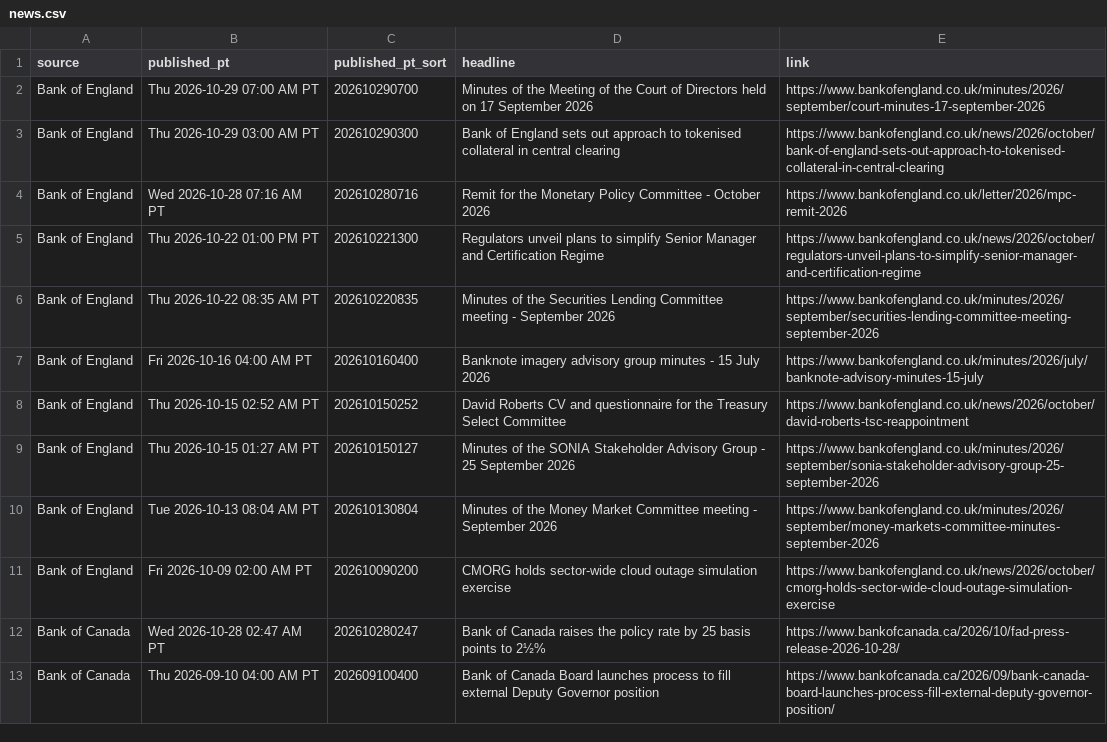
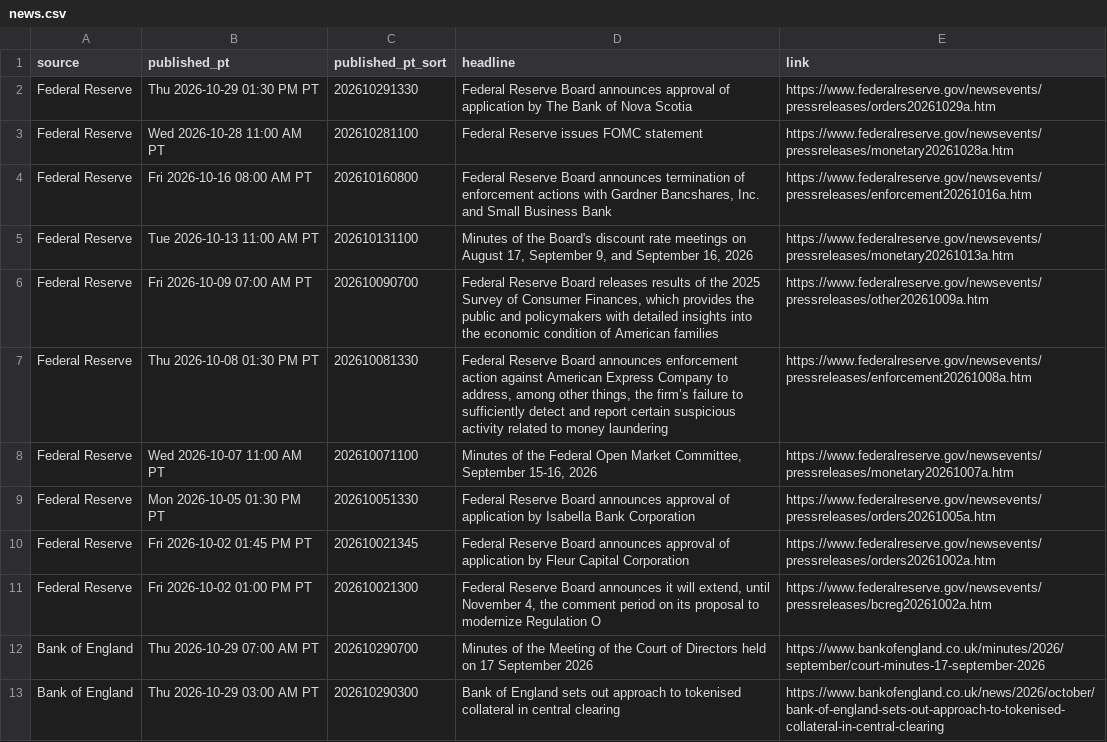
Before and after one commit to PatelNicknp/nicks-edge-dashboard, a CSV file: output/news.csv, drawn as a sheet; only a part is shown; the shorter side is filled out with more unchanged rows; the diff names each change by its address in the sheet, - before the commit and + after, or states it on an @@ line.

Commit message:
Update data 2026-10-31T11:18Z

```diff
--- a/output/news.csv
+++ b/output/news.csv
+row 2: Federal Reserve | Thu 2026-10-29 01:30 PM PT | 202610291330 | Federal Reserve Board announces approval of application by The Bank of Nova Scotia | https://www.federalreserve.gov/newsevents/pressreleases/orders20261029a.htm
+row 3: Federal Reserve | Wed 2026-10-28 11:00 AM PT | 202610281100 | Federal Reserve issues FOMC statement | https://www.federalreserve.gov/newsevents/pressreleases/monetary20261028a.htm
+row 4: Federal Reserve | Fri 2026-10-16 08:00 AM PT | 202610160800 | Federal Reserve Board announces termination of enforcement actions with Gardner Bancshares, Inc. and Small Business Bank | https://www.federalreserve.gov/newsevents/pressreleases/enforcement20261016a.htm
+row 5: Federal Reserve | Tue 2026-10-13 11:00 AM PT | 202610131100 | Minutes of the Board's discount rate meetings on August 17, September 9, and September 16, 2026 | https://www.federalreserve.gov/newsevents/pressreleases/monetary20261013a.htm
+row 6: Federal Reserve | Fri 2026-10-09 07:00 AM PT | 202610090700 | Federal Reserve Board releases results of the 2025 Survey of Consumer Finances, which provides the public and policymakers with detailed insights into the economic condition of American families | https://www.federalreserve.gov/newsevents/pressreleases/other20261009a.htm
+row 7: Federal Reserve | Thu 2026-10-08 01:30 PM PT | 202610081330 | Federal Reserve Board announces enforcement action against American Express Company to address, among other things, the firm’s failure to sufficiently detect and report certain suspicious activity related to money laundering | https://www.federalreserve.gov/newsevents/pressreleases/enforcement20261008a.htm
+row 8: Federal Reserve | Wed 2026-10-07 11:00 AM PT | 202610071100 | Minutes of the Federal Open Market Committee, September 15-16, 2026 | https://www.federalreserve.gov/newsevents/pressreleases/monetary20261007a.htm
+row 9: Federal Reserve | Mon 2026-10-05 01:30 PM PT | 202610051330 | Federal Reserve Board announces approval of application by Isabella Bank Corporation | https://www.federalreserve.gov/newsevents/pressreleases/orders20261005a.htm
+row 10: Federal Reserve | Fri 2026-10-02 01:45 PM PT | 202610021345 | Federal Reserve Board announces approval of application by Fleur Capital Corporation | https://www.federalreserve.gov/newsevents/pressreleases/orders20261002a.htm
+row 11: Federal Reserve | Fri 2026-10-02 01:00 PM PT | 202610021300 | Federal Reserve Board announces it will extend, until November 4, the comment period on its proposal to modernize Regulation O | https://www.federalreserve.gov/newsevents/pressreleases/bcreg20261002a.htm
```
Also changed, not shown: cache/ai_yields/summary.csv, cache/news.csv, 16 other files.
